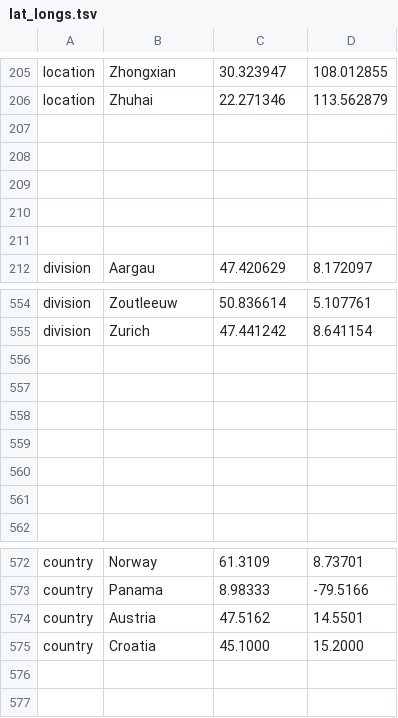
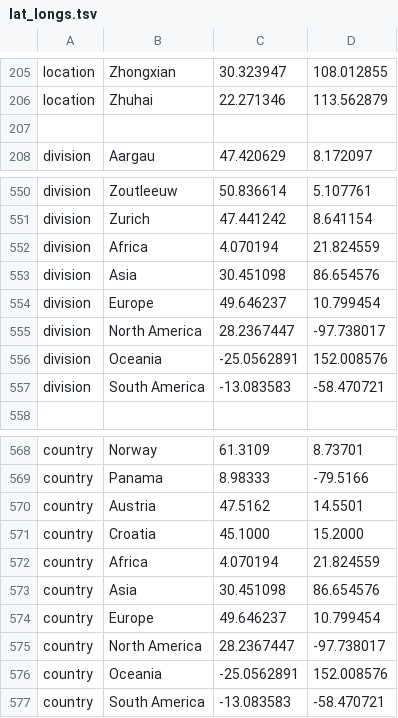
Before and after one commit to nextstrain/ncov, a TSV file: config/lat_longs.tsv, drawn as a sheet; only a part is shown, gaps mark what is left out; removed rows and columns are numbered as before the commit, all else as after; the diff names each change by its address in the sheet, - before the commit and + after, or states it on an @@ line.

Commit message:
Restore region lat/longs
cc @MoiraZuber

```diff
--- a/config/lat_longs.tsv
+++ b/config/lat_longs.tsv
-row 208: (empty)
-row 209: (empty)
-row 210: (empty)
-row 211: (empty)
-row 552: (empty)
+row 552: division | Africa | 4.070194 | 21.824559
-row 553: (empty)
+row 553: division | Asia | 30.451098 | 86.654576
-row 554: (empty)
+row 554: division | Europe | 49.646237 | 10.799454
-row 555: (empty)
+row 555: division | North America | 28.2367447 | -97.738017
-row 556: (empty)
+row 556: division | Oceania | -25.0562891 | 152.008576
-row 557: (empty)
+row 557: division | South America | -13.083583 | -58.470721
+row 572: country | Africa | 4.070194 | 21.824559
+row 573: country | Asia | 30.451098 | 86.654576
+row 574: country | Europe | 49.646237 | 10.799454
+row 575: country | North America | 28.2367447 | -97.738017
+row 576: country | Oceania | -25.0562891 | 152.008576
+row 577: country | South America | -13.083583 | -58.470721
```
